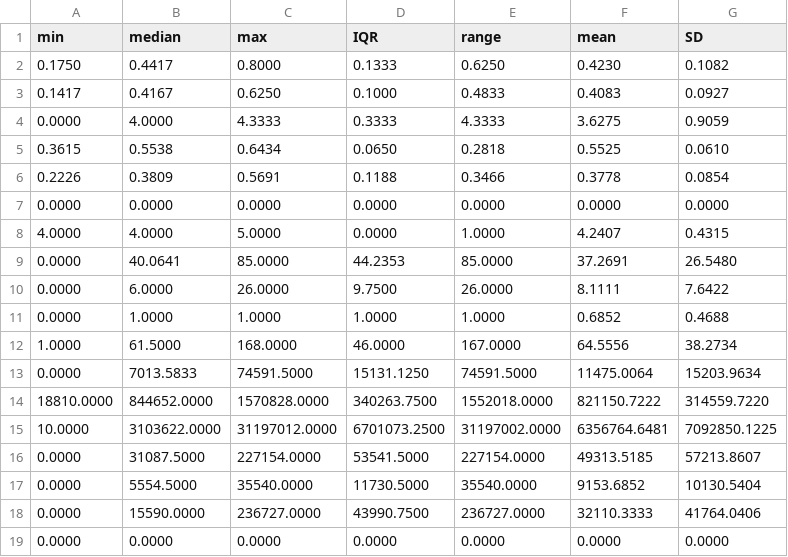
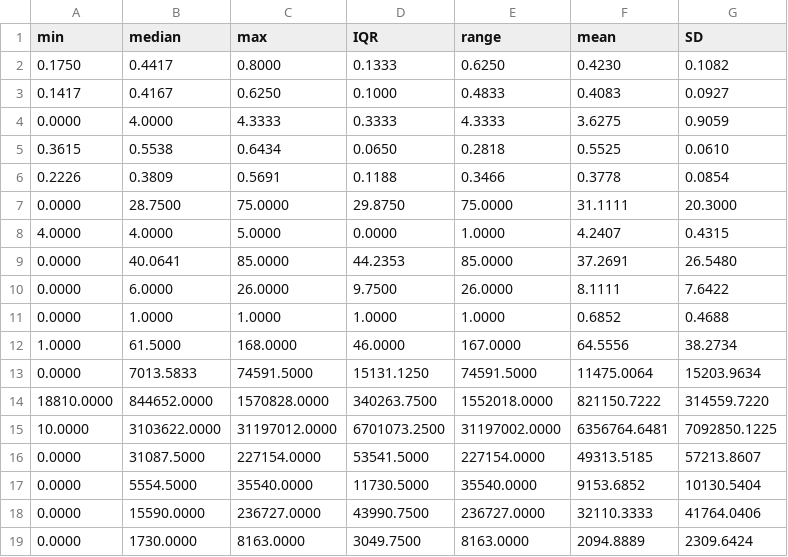
Before and after one commit to dbabbitt/itm-analysis-reporting-1, a CSV file: saves/csv/description_df.csv, drawn as a sheet; removed rows and columns are numbered as before the commit, all else as after; the diff names each change by its address in the sheet, - before the commit and + after, or states it on an @@ line.

```diff
--- a/saves/csv/description_df.csv
+++ b/saves/csv/description_df.csv
-row 7: 0.0000 | 0.0000 | 0.0000 | 0.0000 | 0.0000 | 0.0000 | 0.0000
+row 7: 0.0000 | 28.7500 | 75.0000 | 29.8750 | 75.0000 | 31.1111 | 20.3000
-row 19: 0.0000 | 0.0000 | 0.0000 | 0.0000 | 0.0000 | 0.0000 | 0.0000
+row 19: 0.0000 | 1730.0000 | 8163.0000 | 3049.7500 | 8163.0000 | 2094.8889 | 2309.6424
```
Also changed, not shown: saves/csv/correlations_df.csv, saves/csv/truncated_anova_df.csv, 4 other files.
